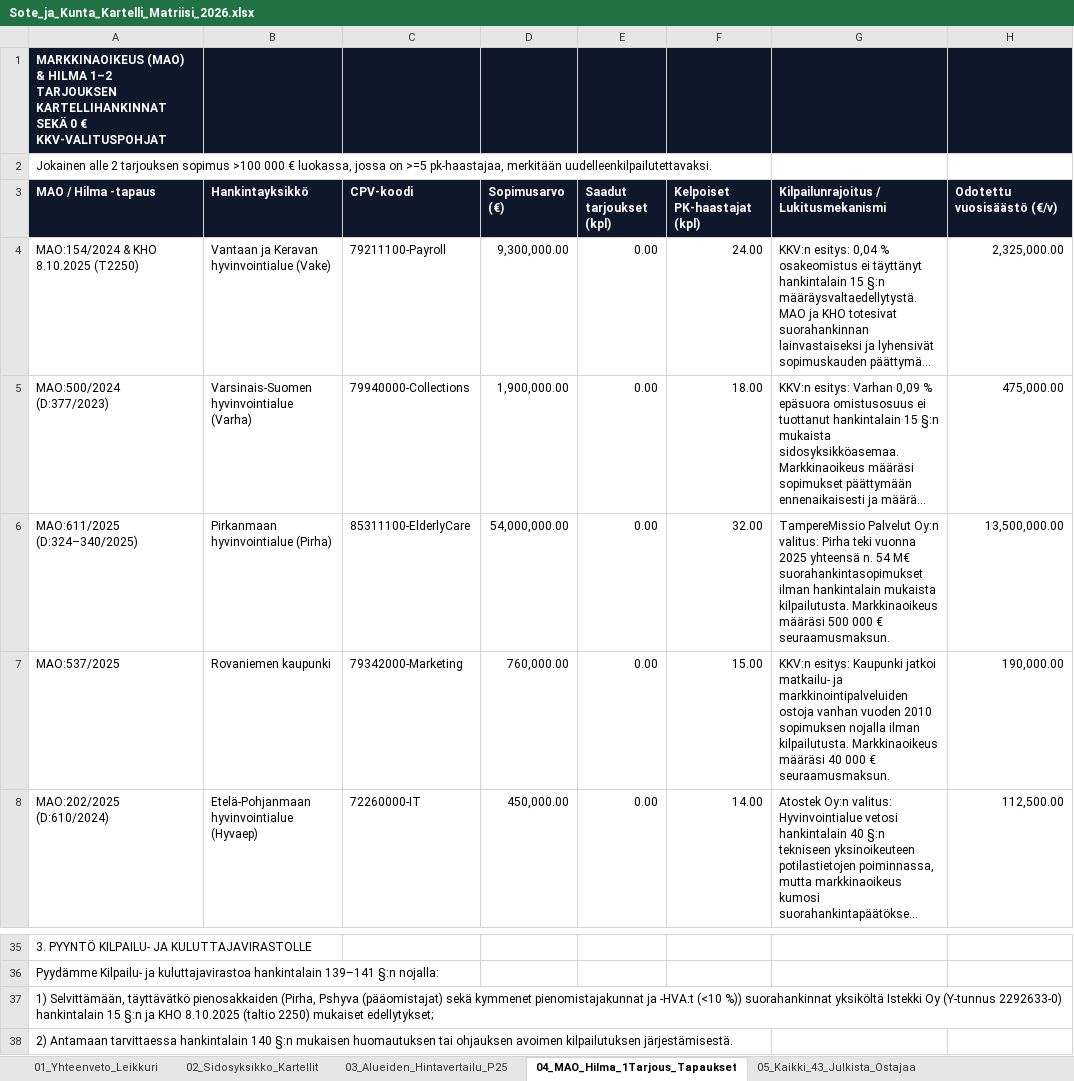
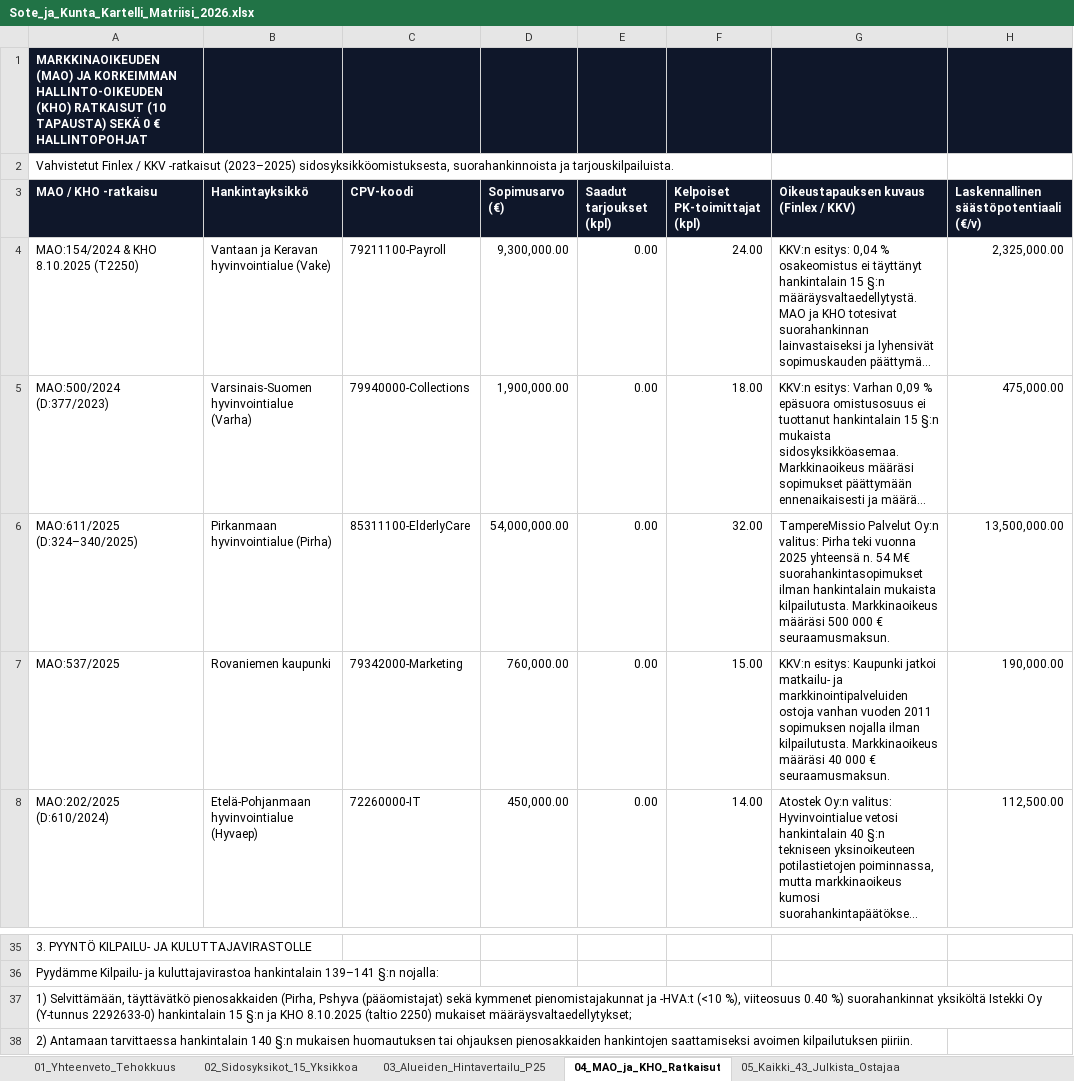
Before and after one commit to libertaari-suomalainen/kartelli-tutka, an Excel workbook: dist/Sote_ja_Kunta_Kartelli_Matriisi_2026.xlsx, sheet 04_MAO_ja_KHO_Ratkaisut, drawn as a sheet; only a part is shown, gaps mark what is left out; long unchanged cells end in …; values as stored, in another font and other column widths than the file's, no borders; the diff names each change by its address in the sheet, - before the commit and + after, or states it on an @@ line.

```diff
--- a/dist/Sote_ja_Kunta_Kartelli_Matriisi_2026.xlsx (sheet 04_MAO_ja_KHO_Ratkaisut)
+++ b/dist/Sote_ja_Kunta_Kartelli_Matriisi_2026.xlsx (sheet 04_MAO_ja_KHO_Ratkaisut)
-sheet tab: 01_Yhteenveto_Leikkuri
+sheet tab: 01_Yhteenveto_Tehokkuus
-sheet tab: 02_Sidosyksikko_Kartellit
+sheet tab: 02_Sidosyksikot_15_Yksikkoa
-sheet tab: 04_MAO_Hilma_1Tarjous_Tapaukset
+sheet tab: 04_MAO_ja_KHO_Ratkaisut
-A1 (MAO / KHO -ratkaisu): MARKKINAOIKEUS (MAO) & HILMA 1–2 TARJOUKSEN KARTELLIHANKINNAT SEKÄ 0 € KKV-VALITUSPOHJAT
+A1 (MAO / KHO -ratkaisu): MARKKINAOIKEUDEN (MAO) JA KORKEIMMAN HALLINTO-OIKEUDEN (KHO) RATKAISUT (10 TAPAUSTA) SEKÄ 0 € HALLINTOPOHJAT
-A2 (MAO / KHO -ratkaisu): Jokainen alle 2 tarjouksen sopimus >100 000 € luokassa, jossa on >=5 pk-haastajaa, merkitään uudelleenkilpailutettavaksi.
+A2 (MAO / KHO -ratkaisu): Vahvistetut Finlex / KKV -ratkaisut (2023–2025) sidosyksikköomistuksesta, suorahankinnoista ja tarjouskilpailuista.
-A3: MAO / Hilma -tapaus
+A3: MAO / KHO -ratkaisu
-F3: Kelpoiset PK-haastajat (kpl)
+F3: Kelpoiset PK-toimittajat (kpl)
-G3: Kilpailunrajoitus / Lukitusmekanismi
+G3: Oikeustapauksen kuvaus (Finlex / KKV)
-H3: Odotettu vuosisäästö (€/v)
+H3: Laskennallinen säästöpotentiaali (€/v)
-G7: …vanhan vuoden 2010 sopimuksen nojalla…
+G7: …vanhan vuoden 2011 sopimuksen nojalla…
-A37 (MAO / KHO -ratkaisu): …-HVA:t (<10 %)) suorahankinnat yksiköltä Istekki Oy (Y-tunnus 2292633-0) hankintalain 15 §:n ja KHO 8.10.2025 (taltio 2250) mukaiset edellytykset;
+A37 (MAO / KHO -ratkaisu): …-HVA:t (<10 %), viiteosuus 0.40 %) suorahankinnat yksiköltä Istekki Oy (Y-tunnus 2292633-0) hankintalain 15 §:n ja KHO 8.10.2025 (taltio 2250) mukaiset määräysvaltaedellytykset;
-A38 (MAO / KHO -ratkaisu): …tai ohjauksen avoimen kilpailutuksen järjestämisestä.
+A38 (MAO / KHO -ratkaisu): …tai ohjauksen pienosakkaiden hankintojen saattamiseksi avoimen kilpailutuksen piiriin.
```
Also changed, not shown: sheet 01_Yhteenveto_Tehokkuus, sheet 03_Alueiden_Hintavertailu_P25, sheet 02_Sidosyksikot_15_Yksikkoa, sheet 05_Kaikki_43_Julkista_Ostajaa, 9 other files.
